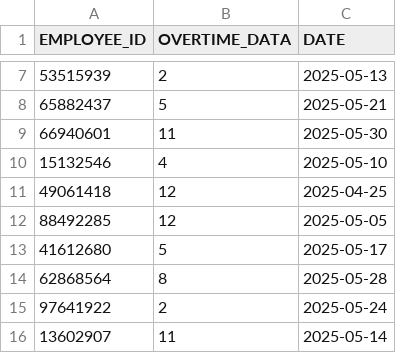
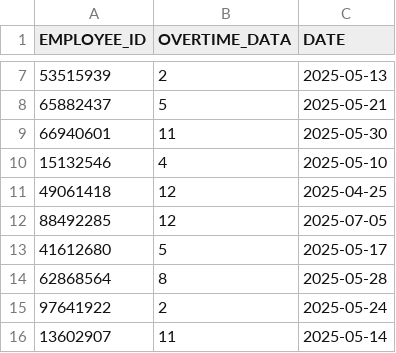
Before and after one commit to PayrollCalculator/Payroll-calculator, a CSV file: data/overtime_data.csv, drawn as a sheet; only a part is shown, gaps mark what is left out.

Commit message:
Update overtime_data.csv

```diff
--- a/data/overtime_data.csv
+++ b/data/overtime_data.csv
@@ -11,3 +11,3 @@ EMPLOYEE_ID;OVERTIME_DATA;DATE
 49061418;12;2025-04-25
-88492285;12;2025-05-05
+88492285;12;2025-07-05
 41612680;5;2025-05-17
```
